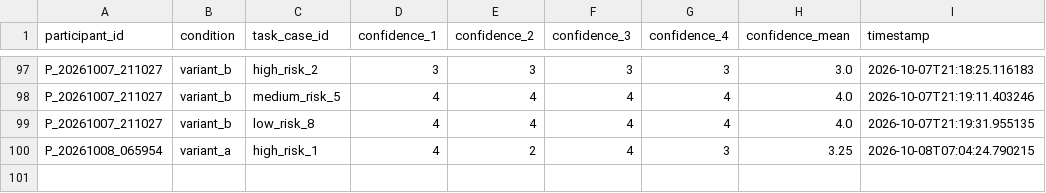
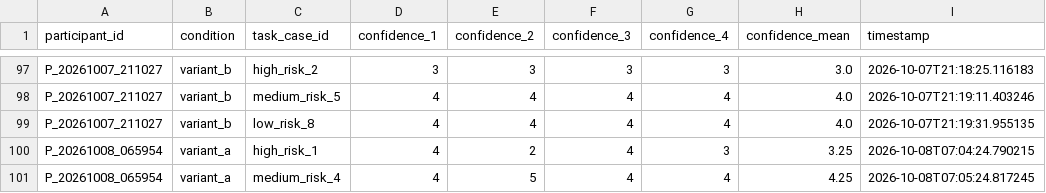
Before and after one commit to tylertgb/mphil_thesis_project, a CSV file: study_data/decision_confidence.csv, drawn as a sheet; only a part is shown, gaps mark what is left out; the diff names each change by its address in the sheet, - before the commit and + after, or states it on an @@ line.

Commit message:
Update study_data/decision_confidence.csv - 2026-10-08 07:05:25

```diff
--- a/study_data/decision_confidence.csv
+++ b/study_data/decision_confidence.csv
+row 101: P_20261008_065954 | variant_a | medium_risk_4 | 4 | 5 | 4 | 4 | 4.25 | 2026-10-08T07:05:24.817245
```
